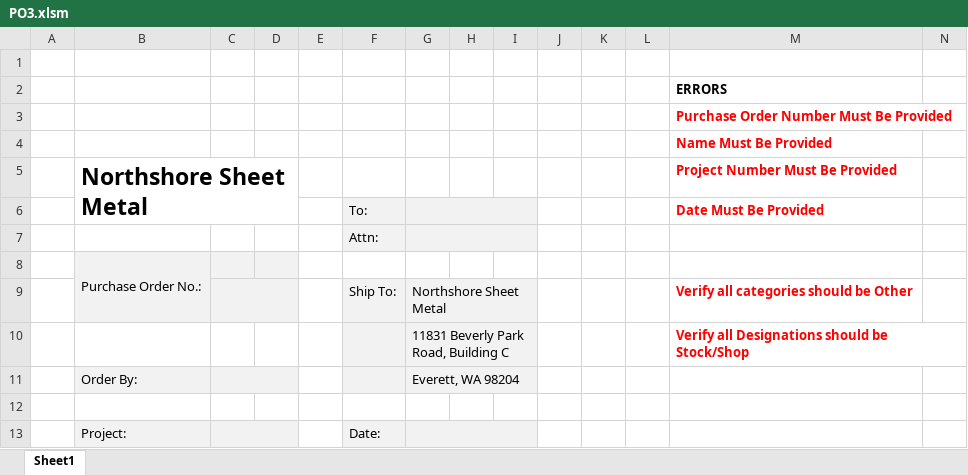
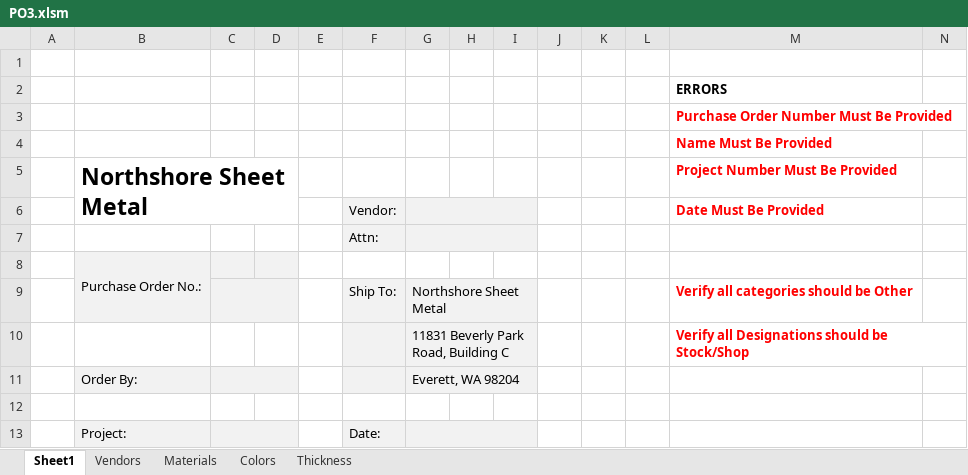
Before and after one commit to brandann/NorthshorePO, an Excel workbook: Access/PO3.xlsm, sheet Sheet1, drawn as a sheet; only a part is shown; values as stored, in another font and other column widths than the file's, no borders; charts and pictures not drawn; the diff covers the shown part only; the diff names each change by its address in the sheet, - before the commit and + after, or states it on an @@ line.

```diff
--- a/Access/PO3.xlsm (sheet Sheet1)
+++ b/Access/PO3.xlsm (sheet Sheet1)
+sheet tab: Vendors
+sheet tab: Materials
+sheet tab: Colors
+sheet tab: Thickness
-F6: To:
+F6: Vendor:
```
Also changed, not shown: 1 edited cell elsewhere in this sheet, formulas that keep their value, hidden cells, charts or pictures, 1 other file.
